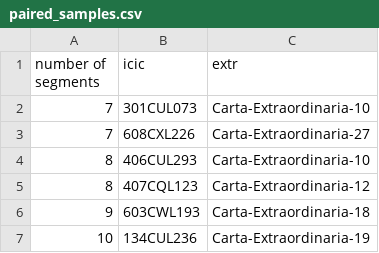
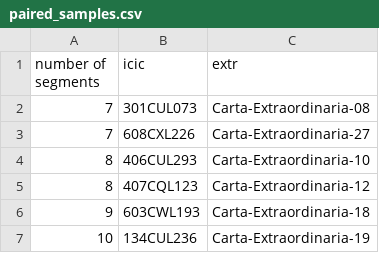
Before and after one commit to davi-ao/indices-of-intertextuality, a CSV file: data/paired_samples.csv, drawn as a sheet; only a part is shown.

Commit message:
Versão 0.1.2

```diff
--- a/data/paired_samples.csv
+++ b/data/paired_samples.csv
@@ -1,3 +1,3 @@
 number of segments;icic;extr
-7;301CUL073;Carta-Extraordinaria-10
+7;301CUL073;Carta-Extraordinaria-08
 7;608CXL226;Carta-Extraordinaria-27
```
